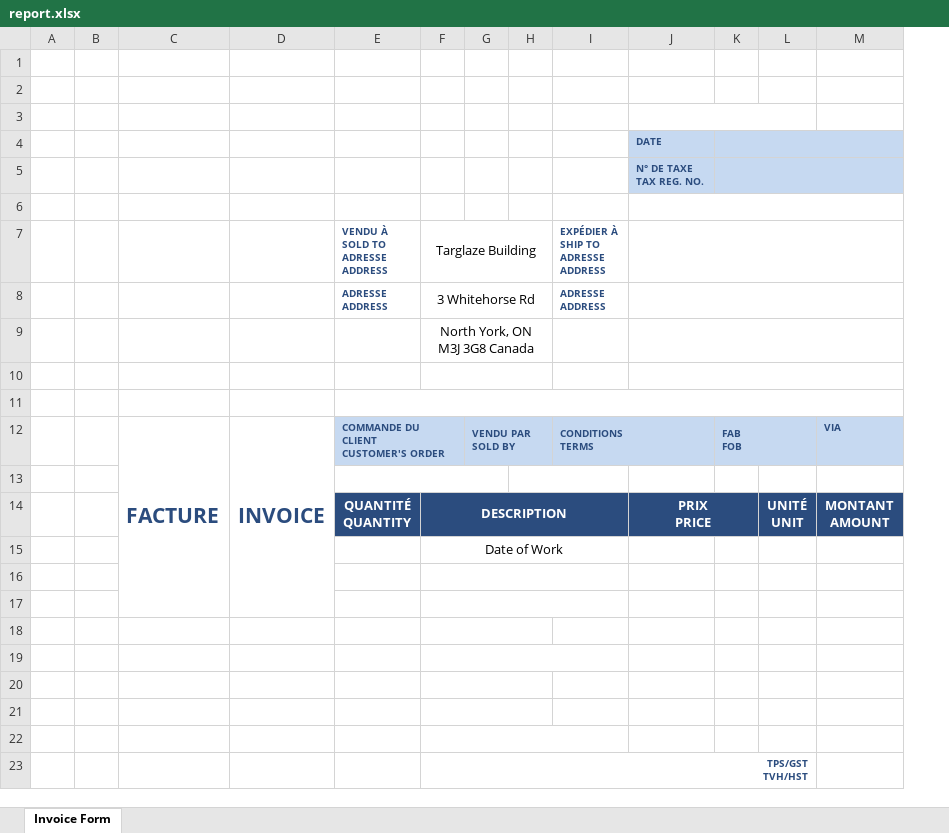
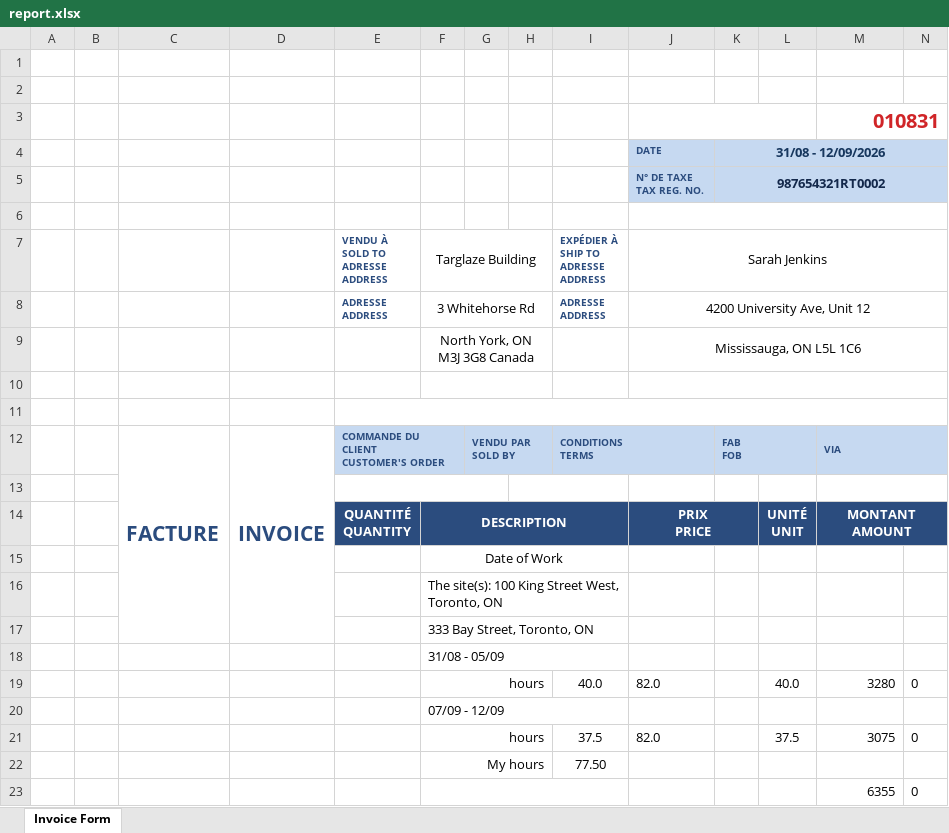
Before and after one commit to AndriiStefaniuk/Invoice_Report_Generator, an Excel workbook: src/main/resources/files/report.xlsx, sheet Invoice Form, drawn as a sheet; only a part is shown; values as stored, in another font and other column widths than the file's, no borders; removed rows and columns are numbered as before the commit, all else as after; ↵ is a line break in a cell; the diff covers the shown part only; the diff names each change by its address in the sheet, - before the commit and + after, or states it on an @@ line.

Commit message:
initial the report writing logic

```diff
--- a/src/main/resources/files/report.xlsx (sheet Invoice Form)
+++ b/src/main/resources/files/report.xlsx (sheet Invoice Form)
+column N, rows 19-21: 0 |  | 0
+row 3:  |  |  |  |  |  |  |  |  |  |  |  | 010831
+row 4:  |  |  |  |  |  |  |  |  | DATE | 31/08 - 12/09/2026
+row 5:  |  |  |  |  |  |  |  |  | N° DE TAXE ↵ TAX REG. NO. | 987654321RT0002
-J3:L3 merged
+J6:N6 merged
-row 4:  |  |  |  |  |  |  |  |  | DATE
-row 5:  |  |  |  |  |  |  |  |  | N° DE TAXE ↵ TAX REG. NO.
-row 6: (empty)
-J7: (empty)
+J7: Sarah Jenkins
-J8: (empty)
+J8: 4200 University Ave, Unit 12
-J9: (empty)
+J9: Mississauga, ON L5L 1C6
+M12:N12 merged
+M13:N13 merged
+M14:N14 merged
-F16: (empty)
+F16: The site(s): 100 King Street West, Toronto, ON
-F17: (empty)
+F17: 333 Bay Street, Toronto, ON
-F18: (empty)
+F18: 31/08 - 05/09
-F18:H18 merged
+F18:I18 merged
-row 19: (empty)
+row 19:  |  |  |  |  | hours |  |  | 40.0 | 82.0 |  | 40.0 | 3280 | 0
-F19:I19 merged
+F19:H19 merged
-F20: (empty)
+F20: 07/09 - 12/09
-F20:H20 merged
+F20:I20 merged
-row 21: (empty)
+row 21:  |  |  |  |  | hours |  |  | 37.5 | 82.0 |  | 37.5 | 3075 | 0
-row 22: (empty)
+row 22:  |  |  |  |  | My hours |  |  | 77.50
-F22:I22 merged
+F22:H22 merged
-row 23:  |  |  |  |  | TPS/GST ↵ TVH/HST
+row 23:  |  |  |  |  |  |  |  |  |  |  |  | 6355 | 0
```
Also changed, not shown: 1 added row and 1 edited cell elsewhere in this sheet, src/main/resources/files/template.xlsx, 9 other files.
